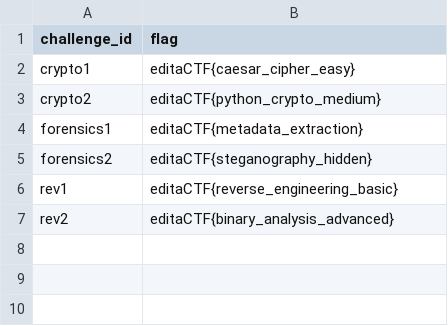
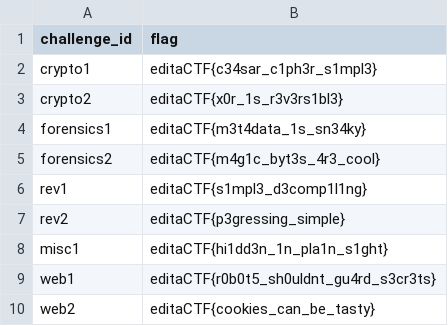
Before and after one commit to FrenzyVJN/miniEditaCTF, a CSV file: miniEditaCTF/flags.csv, drawn as a sheet.

Commit message:
fixed hydration issue
added misc.
fixed hydration issue.
added challenges and flags. and fixed executables.

```diff
--- a/miniEditaCTF/flags.csv
+++ b/miniEditaCTF/flags.csv
@@ -1,7 +1,10 @@
 challenge_id,flag
-crypto1,editaCTF{caesar_cipher_easy}
-crypto2,editaCTF{python_crypto_medium}
-forensics1,editaCTF{metadata_extraction}
-forensics2,editaCTF{steganography_hidden}
-rev1,editaCTF{reverse_engineering_basic}
-rev2,editaCTF{binary_analysis_advanced}
+crypto1,editaCTF{c34sar_c1ph3r_s1mpl3}
+crypto2,editaCTF{x0r_1s_r3v3rs1bl3}
+forensics1,editaCTF{m3t4data_1s_sn34ky}
+forensics2,editaCTF{m4g1c_byt3s_4r3_cool}
+rev1,editaCTF{s1mpl3_d3comp1l1ng}
+rev2,editaCTF{p3gressing_simple}
+misc1,editaCTF{hi1dd3n_1n_pla1n_s1ght}
+web1,editaCTF{r0b0t5_sh0uldnt_gu4rd_s3cr3ts}
+web2,editaCTF{cookies_can_be_tasty}
```
Also changed, not shown: miniEditaCTF/challenges_rows.csv, 11 other files.
